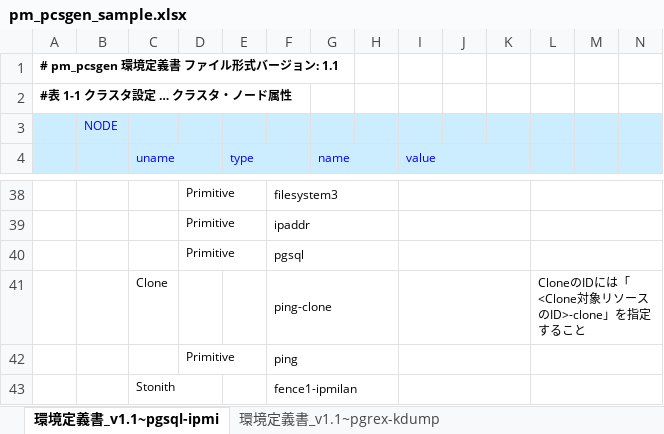
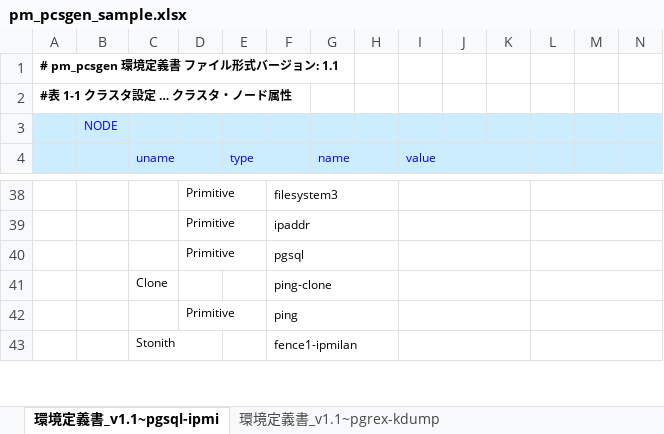
Before and after one commit to linux-ha-japan/pm_extra_tools, an Excel workbook: pm_pcsgen/pm_pcsgen_sample.xlsx, sheet 環境定義書_v1.1~pgsql-ipmi, drawn as a sheet; only a part is shown, gaps mark what is left out; values as stored, in another font and other column widths than the file's, no borders; charts and pictures not drawn; the diff names each change by its address in the sheet, - before the commit and + after, or states it on an @@ line.

Commit message:
pm_pcsgen: Make it possible to specify a custom clone ID

```diff
--- a/pm_pcsgen/pm_pcsgen_sample.xlsx (sheet 環境定義書_v1.1~pgsql-ipmi)
+++ b/pm_pcsgen/pm_pcsgen_sample.xlsx (sheet 環境定義書_v1.1~pgsql-ipmi)
-L41: CloneのIDには「<Clone対象リソースのID>-clone」を指定すること
+L41: (empty)
```
Also changed, not shown: sheet 環境定義書_v1.1~pgrex-kdump, charts or pictures, 1 other file.
